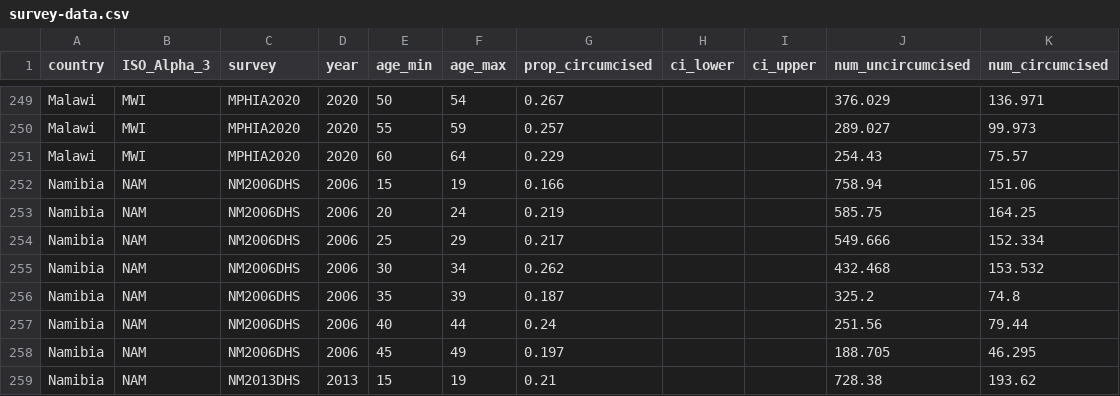
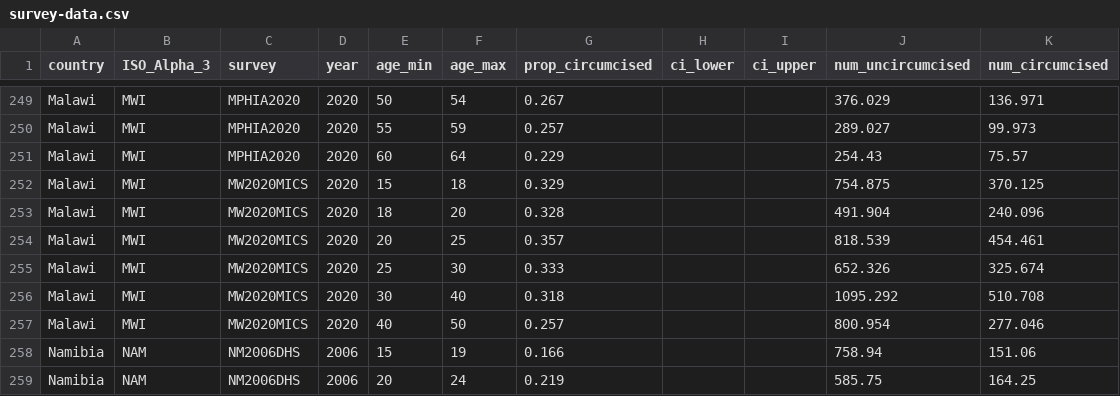
Before and after one commit to rlglaubius/MCuptake, a CSV file: data/survey-data.csv, drawn as a sheet; only a part is shown, gaps mark what is left out; the shorter side is filled out with more unchanged rows.

Commit message:
Updated the repository to include estimates from Malawi's 2020 MICS.

```diff
--- a/data/survey-data.csv
+++ b/data/survey-data.csv
@@ -251,2 +251,8 @@ Malawi,MWI,MPHIA2020,2020,55,59,0.257,,,289.027,99.973
 Malawi,MWI,MPHIA2020,2020,60,64,0.229,,,254.43,75.57
+Malawi,MWI,MW2020MICS,2020,15,18,0.329,,,754.875,370.125
+Malawi,MWI,MW2020MICS,2020,18,20,0.328,,,491.904,240.096
+Malawi,MWI,MW2020MICS,2020,20,25,0.357,,,818.539,454.461
+Malawi,MWI,MW2020MICS,2020,25,30,0.333,,,652.326,325.674
+Malawi,MWI,MW2020MICS,2020,30,40,0.318,,,1095.292,510.708
+Malawi,MWI,MW2020MICS,2020,40,50,0.257,,,800.954,277.046
 Namibia,NAM,NM2006DHS,2006,15,19,0.166,,,758.94,151.06
```
Also changed, not shown: 3 other files.
